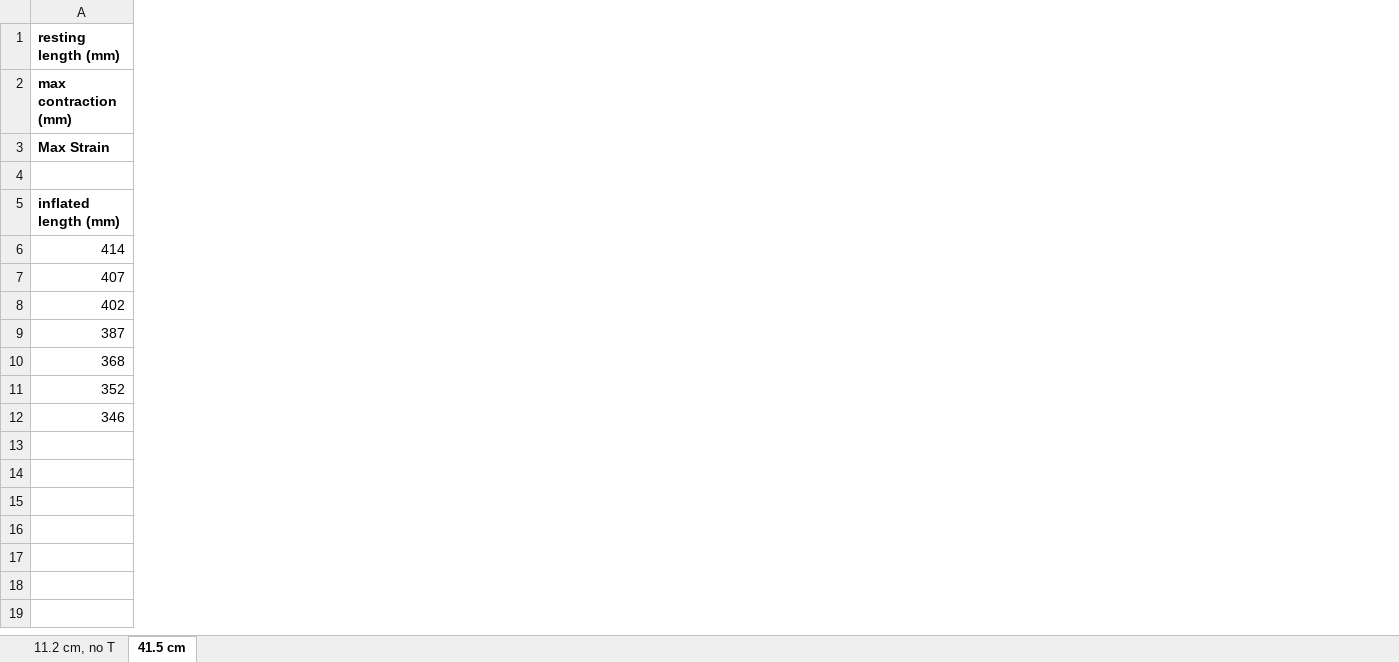
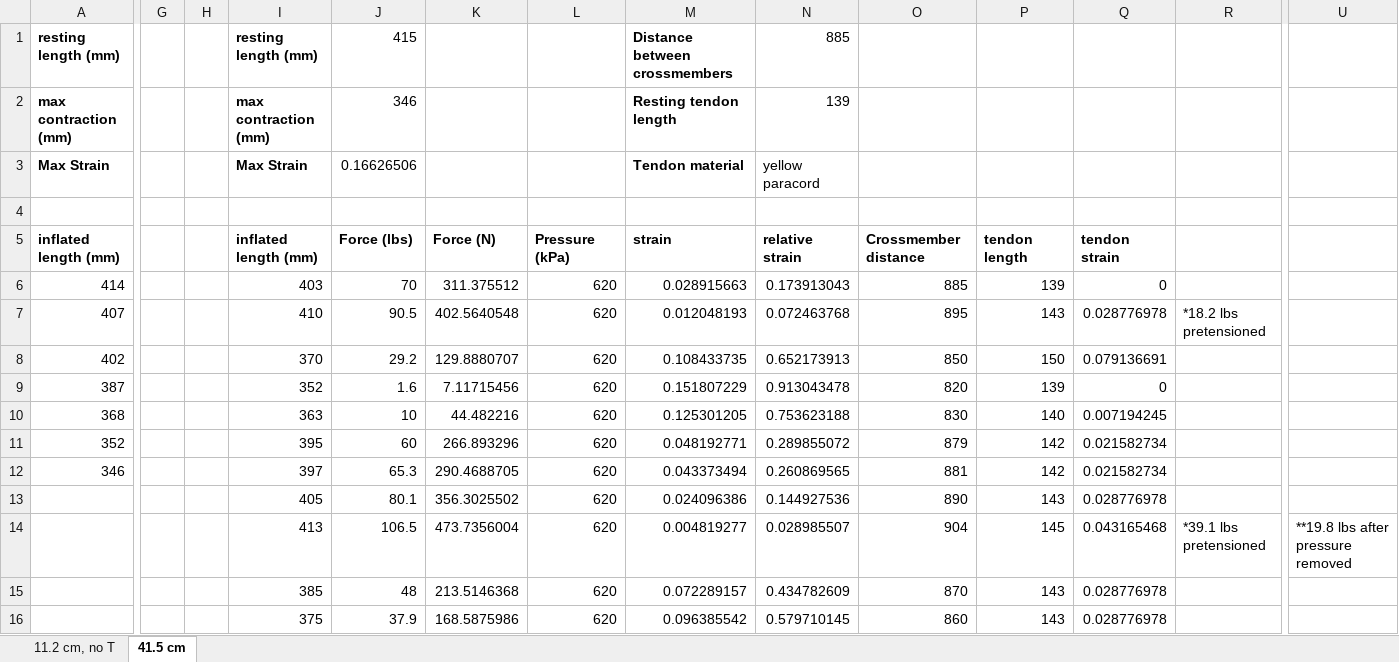
Before and after one commit to Agile-and-Adaptive-Robotics/Bipedal_Robot, an Excel workbook: Testing_Data/StraightForceTest.xlsx, sheet 41.5 cm, drawn as a sheet; only a part is shown, gaps mark what is left out; values as stored, in another font and other column widths than the file's, no borders; charts and pictures not drawn; rows hold the shown columns only; the diff covers the shown part only; the diff names each change by its address in the sheet, - before the commit and + after, or states it on an @@ line.

Commit message:
Added test condition for BPA
Tested 41.5 cm BPA with Paracord. Recalibrated SLoadCell.

```diff
--- a/Testing_Data/StraightForceTest.xlsx (sheet 41.5 cm)
+++ b/Testing_Data/StraightForceTest.xlsx (sheet 41.5 cm)
+column G, empty
+column H, empty
+column I, rows 1-12: resting length (mm) | max contraction (mm) | Max Strain |  | inflated length (mm) | 403 | 410 | 370 | 352 | 363 | 395 | 397
+column J, rows 1-12: 415 | 346 | 0.16626506 |  | Force (lbs) | 70 | 90.5 | 29.2 | 1.6 | 10 | 60 | 65.3
+column K, rows 5-12: Force (N) | 311.375512 | 402.5640548 | 129.8880707 | 7.11715456 | 44.482216 | 266.893296 | 290.4688705
+column L, rows 5-12: Pressure (kPa) | 620 | 620 | 620 | 620 | 620 | 620 | 620
+column M, rows 1-12: Distance between crossmembers | Resting tendon length | Tendon material |  | strain | 0.028915663 | 0.012048193 | 0.108433735 | 0.151807229 | 0.125301205 | 0.048192771 | 0.043373494
+column N, rows 1-12: 885 | 139 | yellow paracord |  | relative strain | 0.173913043 | 0.072463768 | 0.652173913 | 0.913043478 | 0.753623188 | 0.289855072 | 0.260869565
+column O, rows 5-12: Crossmember distance | 885 | 895 | 850 | 820 | 830 | 879 | 881
+column P, rows 5-12: tendon length | 139 | 143 | 150 | 139 | 140 | 142 | 142
+column Q, rows 5-12: tendon strain | 0 | 0.028776978 | 0.079136691 | 0 | 0.007194245 | 0.021582734 | 0.021582734
+column R, row 7: *18.2 lbs pretensioned
+column U, empty
+row 13:  |  |  | 405 | 80.1 | 356.3025502 | 620 | 0.024096386 | 0.144927536 | 890 | 143 | 0.028776978
+row 14:  |  |  | 413 | 106.5 | 473.7356004 | 620 | 0.004819277 | 0.028985507 | 904 | 145 | 0.043165468 | *39.1 lbs pretensioned | **19.8 lbs after pressure removed
+row 15:  |  |  | 385 | 48 | 213.5146368 | 620 | 0.072289157 | 0.434782609 | 870 | 143 | 0.028776978
+row 16:  |  |  | 375 | 37.9 | 168.5875986 | 620 | 0.096385542 | 0.579710145 | 860 | 143 | 0.028776978
```
Also changed, not shown: 2 added columns elsewhere in this sheet, sheet 11.2 cm, no T, charts or pictures, 1 other file.
